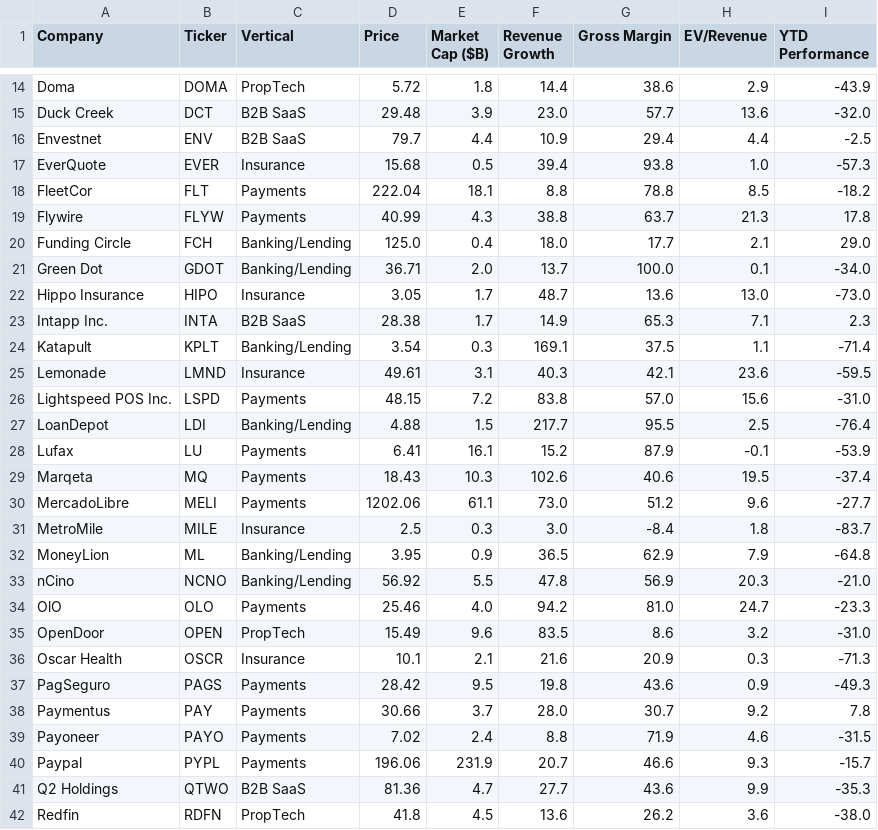
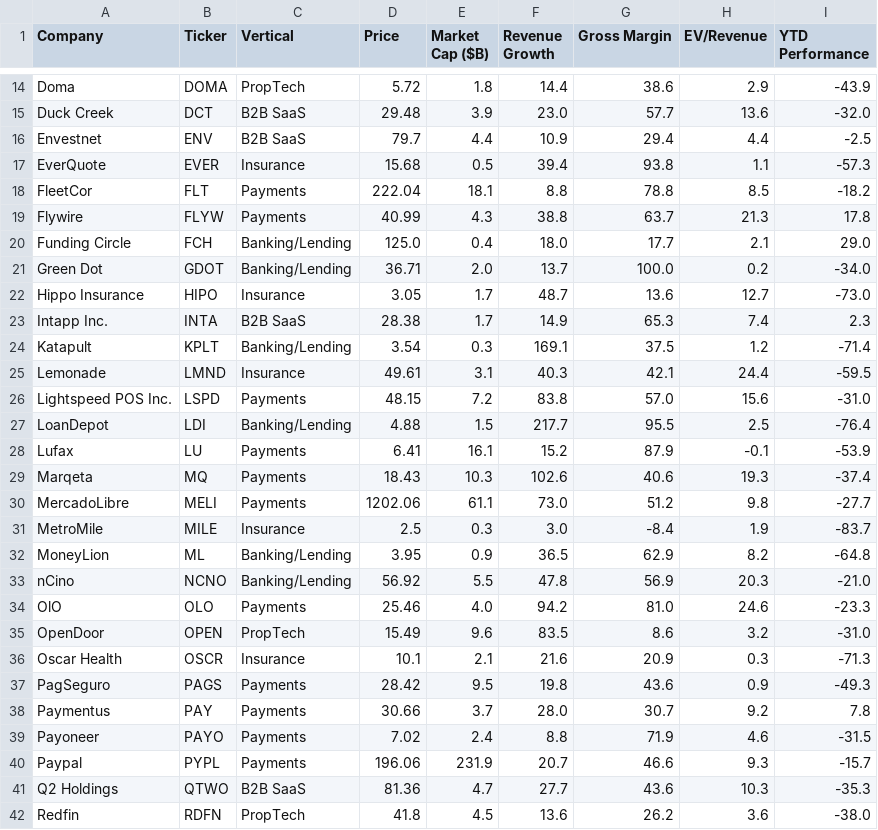
Before and after one commit to AmieRamie/findex-testing-env, a CSV file: FinTech_key_data_output.csv, drawn as a sheet; only a part is shown, gaps mark what is left out.

Commit message:
committing files

```diff
--- a/FinTech_key_data_output.csv
+++ b/FinTech_key_data_output.csv
@@ -16,3 +16,3 @@ Duck Creek,DCT,B2B SaaS,29.48,3.9,23.0,57.7,13.6,-32.0
 Envestnet,ENV,B2B SaaS,79.7,4.4,10.9,29.4,4.4,-2.5
-EverQuote,EVER,Insurance,15.68,0.5,39.4,93.8,1.0,-57.3
+EverQuote,EVER,Insurance,15.68,0.5,39.4,93.8,1.1,-57.3
 FleetCor,FLT,Payments,222.04,18.1,8.8,78.8,8.5,-18.2
@@ -20,7 +20,7 @@ Flywire,FLYW,Payments,40.99,4.3,38.8,63.7,21.3,17.8
 Funding Circle,FCH,Banking/Lending,125.0,0.4,18.0,17.7,2.1,29.0
-Green Dot,GDOT,Banking/Lending,36.71,2.0,13.7,100.0,0.1,-34.0
-Hippo Insurance,HIPO,Insurance,3.05,1.7,48.7,13.6,13.0,-73.0
-Intapp Inc.,INTA,B2B SaaS,28.38,1.7,14.9,65.3,7.1,2.3
-Katapult,KPLT,Banking/Lending,3.54,0.3,169.1,37.5,1.1,-71.4
-Lemonade,LMND,Insurance,49.61,3.1,40.3,42.1,23.6,-59.5
+Green Dot,GDOT,Banking/Lending,36.71,2.0,13.7,100.0,0.2,-34.0
+Hippo Insurance,HIPO,Insurance,3.05,1.7,48.7,13.6,12.7,-73.0
+Intapp Inc.,INTA,B2B SaaS,28.38,1.7,14.9,65.3,7.4,2.3
+Katapult,KPLT,Banking/Lending,3.54,0.3,169.1,37.5,1.2,-71.4
+Lemonade,LMND,Insurance,49.61,3.1,40.3,42.1,24.4,-59.5
 Lightspeed POS Inc.,LSPD,Payments,48.15,7.2,83.8,57.0,15.6,-31.0
@@ -28,8 +28,8 @@ LoanDepot,LDI,Banking/Lending,4.88,1.5,217.7,95.5,2.5,-76.4
 Lufax,LU,Payments,6.41,16.1,15.2,87.9,-0.1,-53.9
-Marqeta,MQ,Payments,18.43,10.3,102.6,40.6,19.5,-37.4
-MercadoLibre,MELI,Payments,1202.06,61.1,73.0,51.2,9.6,-27.7
-MetroMile,MILE,Insurance,2.5,0.3,3.0,-8.4,1.8,-83.7
-MoneyLion,ML,Banking/Lending,3.95,0.9,36.5,62.9,7.9,-64.8
+Marqeta,MQ,Payments,18.43,10.3,102.6,40.6,19.3,-37.4
+MercadoLibre,MELI,Payments,1202.06,61.1,73.0,51.2,9.8,-27.7
+MetroMile,MILE,Insurance,2.5,0.3,3.0,-8.4,1.9,-83.7
+MoneyLion,ML,Banking/Lending,3.95,0.9,36.5,62.9,8.2,-64.8
 nCino,NCNO,Banking/Lending,56.92,5.5,47.8,56.9,20.3,-21.0
-OlO,OLO,Payments,25.46,4.0,94.2,81.0,24.7,-23.3
+OlO,OLO,Payments,25.46,4.0,94.2,81.0,24.6,-23.3
 OpenDoor,OPEN,PropTech,15.49,9.6,83.5,8.6,3.2,-31.0
@@ -40,3 +40,3 @@ Payoneer,PAYO,Payments,7.02,2.4,8.8,71.9,4.6,-31.5
 Paypal,PYPL,Payments,196.06,231.9,20.7,46.6,9.3,-15.7
-Q2 Holdings,QTWO,B2B SaaS,81.36,4.7,27.7,43.6,9.9,-35.3
+Q2 Holdings,QTWO,B2B SaaS,81.36,4.7,27.7,43.6,10.3,-35.3
 Redfin,RDFN,PropTech,41.8,4.5,13.6,26.2,3.6,-38.0
```
